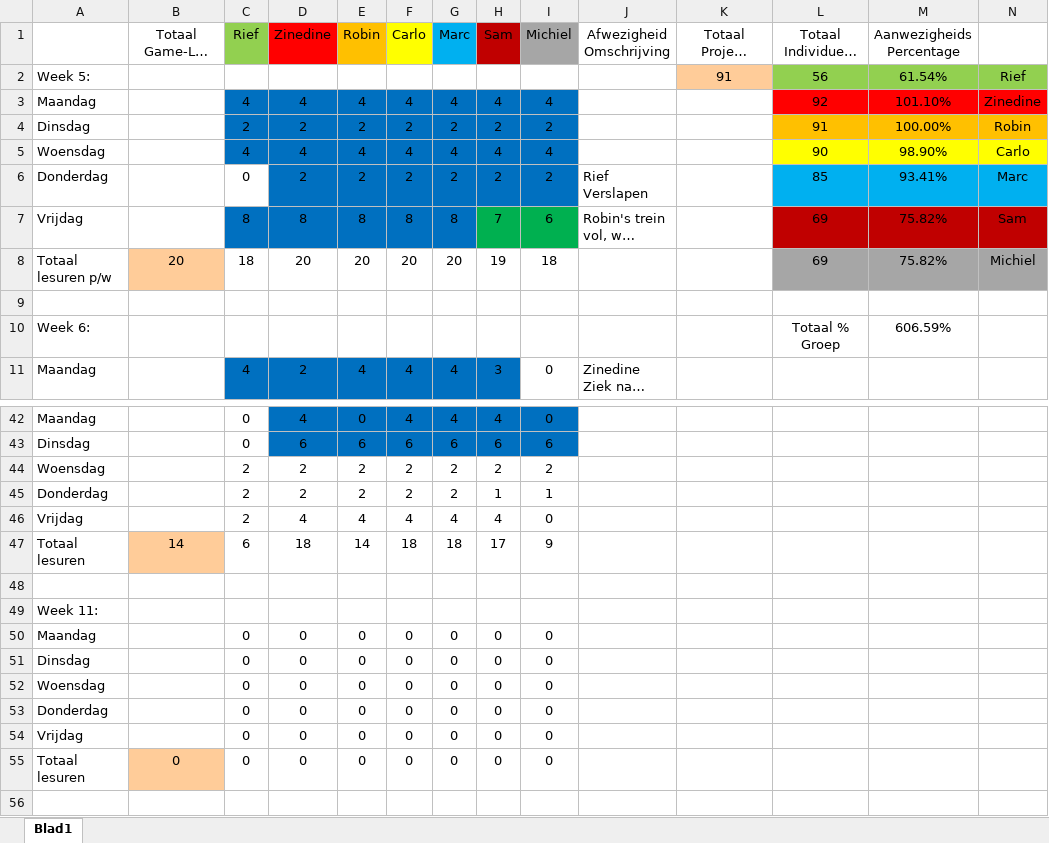
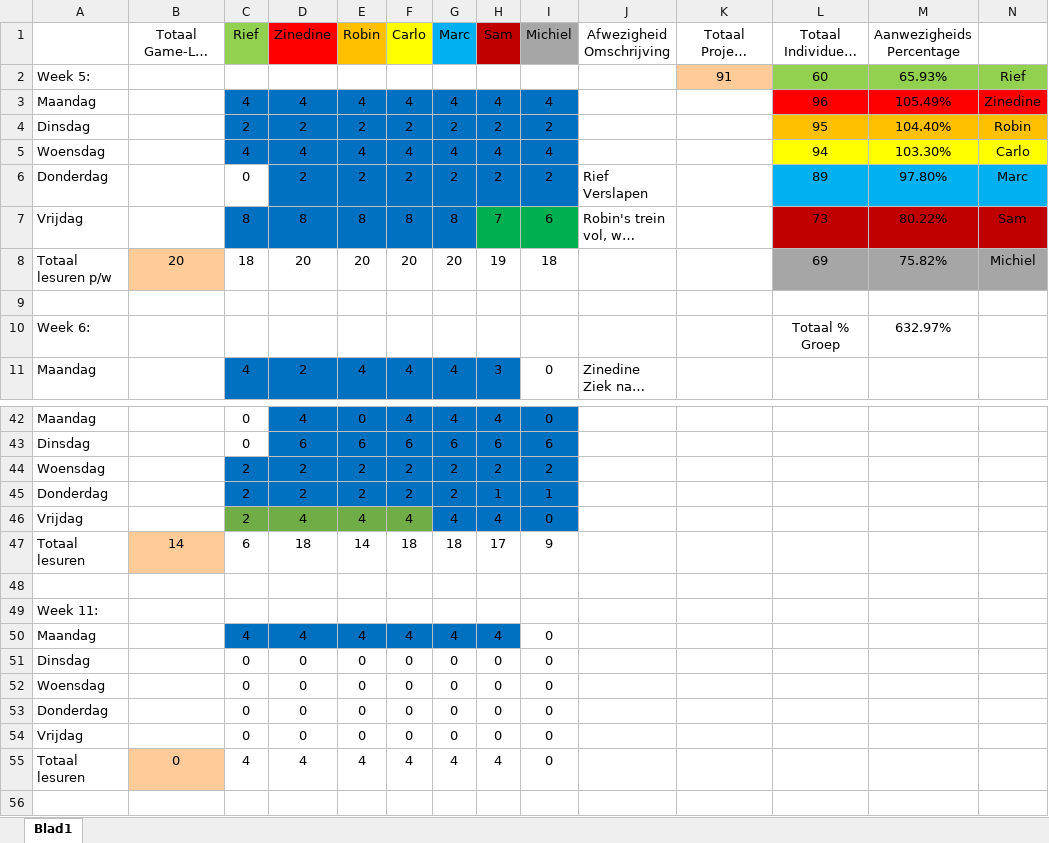
Before and after one commit to ryuiji/FPS, an Excel workbook: Algemeen/Uren Registratie Game-Lab-2.1.xlsx, sheet Blad1, drawn as a sheet; only a part is shown, gaps mark what is left out; long unchanged cells end in …; values as stored, in another font and other column widths than the file's, no borders; removed rows and columns are numbered as before the commit, all else as after; the diff covers the shown part only; the diff names each change by its address in the sheet, - before the commit and + after, or states it on an @@ line.

Commit message:
Uren Reg
U(ren Reg

```diff
--- a/Algemeen/Uren Registratie Game-Lab-2.1.xlsx (sheet Blad1)
+++ b/Algemeen/Uren Registratie Game-Lab-2.1.xlsx (sheet Blad1)
-L2 (Totaal Individueel L/U): 56
+L2 (Totaal Individueel L/U): 60
-M2 (Aanwezigheids Percentage): 61.54%
+M2 (Aanwezigheids Percentage): 65.93%
-L3 (Totaal Individueel L/U): 92
+L3 (Totaal Individueel L/U): 96
-M3 (Aanwezigheids Percentage): 101.10%
+M3 (Aanwezigheids Percentage): 105.49%
-L4 (Totaal Individueel L/U): 91
+L4 (Totaal Individueel L/U): 95
-M4 (Aanwezigheids Percentage): 100.00%
+M4 (Aanwezigheids Percentage): 104.40%
-L5 (Totaal Individueel L/U): 90
+L5 (Totaal Individueel L/U): 94
-M5 (Aanwezigheids Percentage): 98.90%
+M5 (Aanwezigheids Percentage): 103.30%
-L6 (Totaal Individueel L/U): 85
+L6 (Totaal Individueel L/U): 89
-M6 (Aanwezigheids Percentage): 93.41%
+M6 (Aanwezigheids Percentage): 97.80%
-L7 (Totaal Individueel L/U): 69
+L7 (Totaal Individueel L/U): 73
-M7 (Aanwezigheids Percentage): 75.82%
+M7 (Aanwezigheids Percentage): 80.22%
-M10 (Aanwezigheids Percentage): 606.59%
+M10 (Aanwezigheids Percentage): 632.97%
-C44:I45 fill: none
+C44:I45 fill: #0070C0
-C46:F46 fill: none
+C46:F46 fill: #70AD47
-G46:I46 fill: none
+G46:I46 fill: #0070C0
-row 50: Maandag |  | 0 | 0 | 0 | 0 | 0 | 0 | 0
+row 50: Maandag |  | 4 | 4 | 4 | 4 | 4 | 4 | 0
-C55 (Rief): 0
+C55 (Rief): 4
-D55 (Zinedine): 0
+D55 (Zinedine): 4
-E55 (Robin): 0
+E55 (Robin): 4
-F55 (Carlo): 0
+F55 (Carlo): 4
-G55 (Marc): 0
+G55 (Marc): 4
-H55 (Sam): 0
+H55 (Sam): 4
```
Also changed, not shown: cell formats elsewhere in this sheet.
